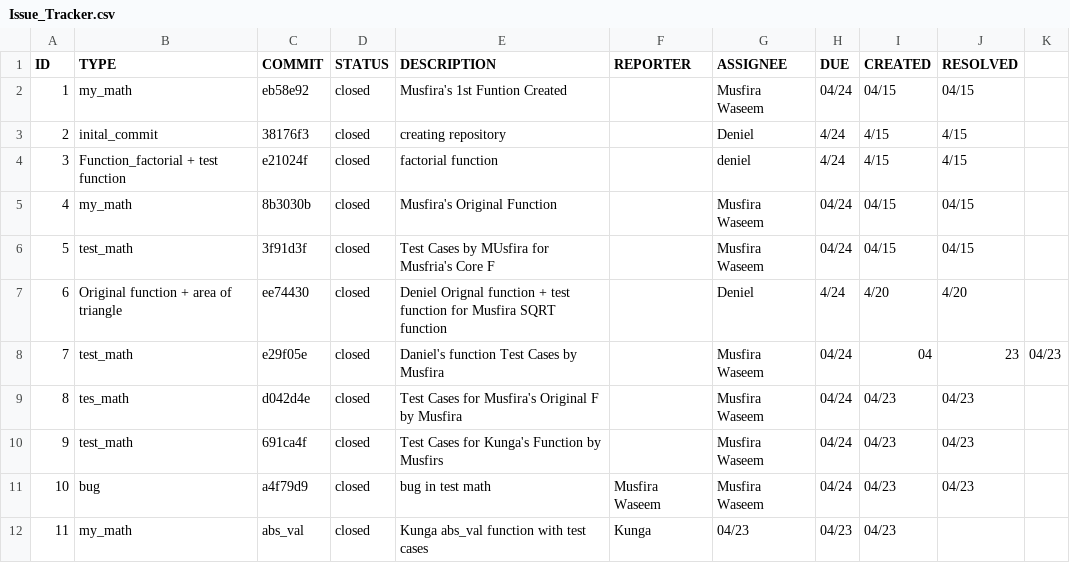
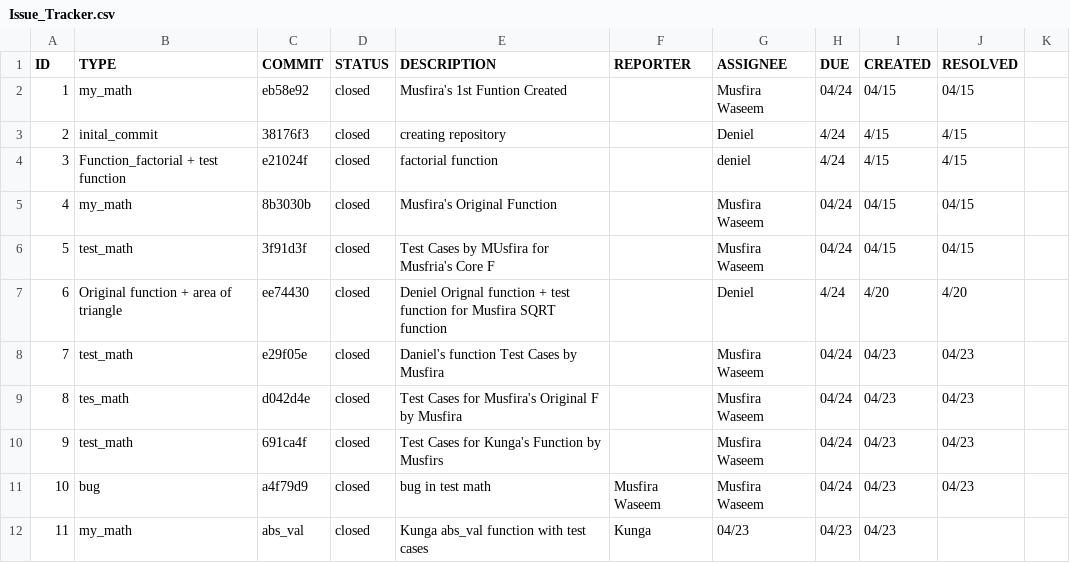
Before and after one commit to zhangdeniel11/ET574-H-PROJECT2-group2, a CSV file: Issue_Tracker.csv, drawn as a sheet.

Commit message:
Update Issue_Tracker.csv

```diff
--- a/Issue_Tracker.csv
+++ b/Issue_Tracker.csv
@@ -7,3 +7,3 @@ ID,TYPE,COMMIT,STATUS,DESCRIPTION,REPORTER,ASSIGNEE,DUE,CREATED,RESOLVED
 6,Original function + area of triangle,ee74430,closed, Deniel Orignal function + test function for Musfira SQRT function,,Deniel,4/24,4/20,4/20
-7,test_math,e29f05e,closed,Daniel's function Test Cases by Musfira,,Musfira Waseem,04/24,04,23,04/23
+7,test_math,e29f05e,closed,Daniel's function Test Cases by Musfira,,Musfira Waseem,04/24,04/23,04/23
 8,tes_math, d042d4e,closed,Test Cases for Musfira's Original F by Musfira,,Musfira Waseem,04/24,04/23,04/23
```
